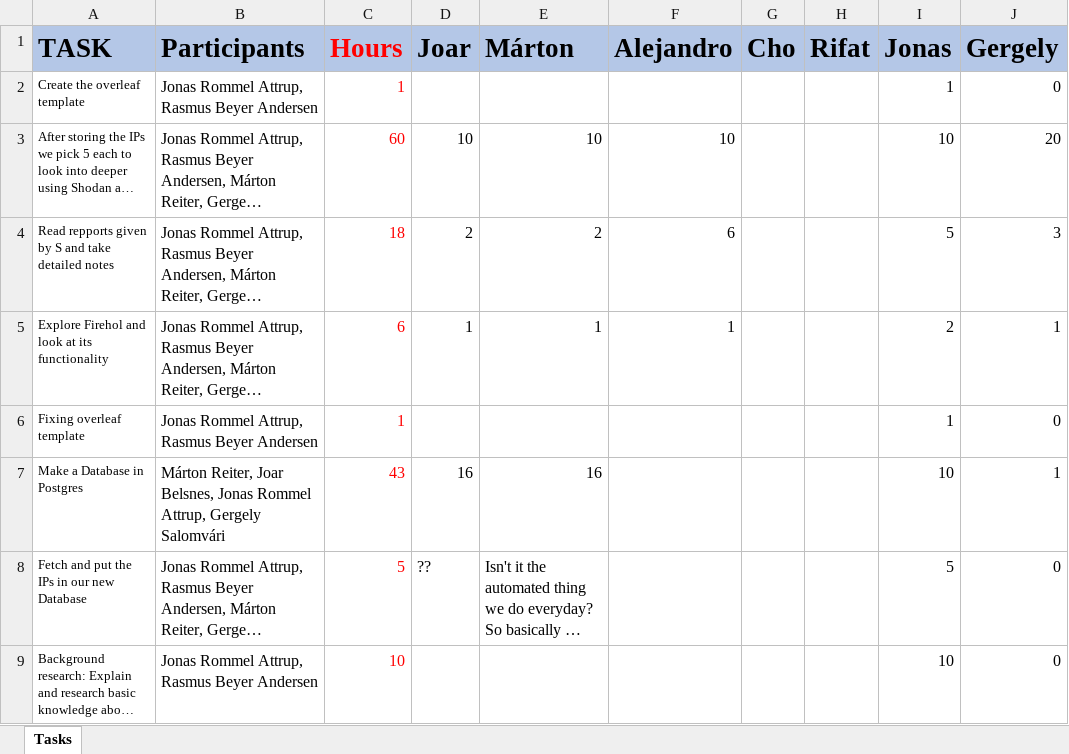
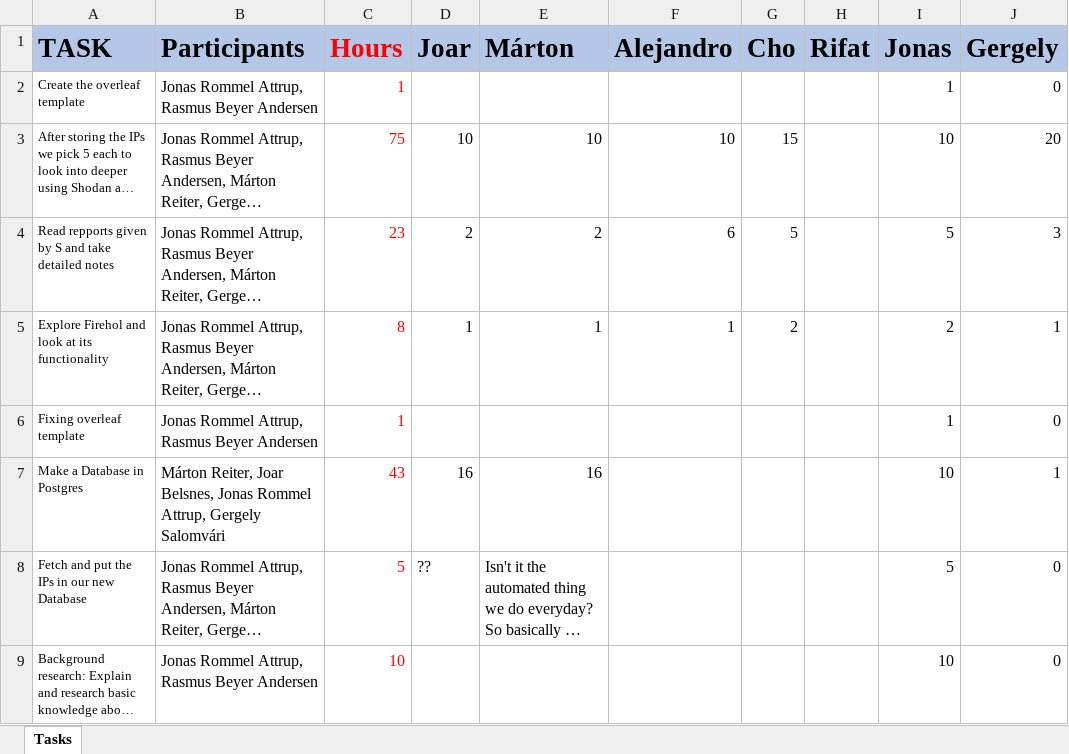
Before and after one commit to retirem/let-me-out, an Excel workbook: manual/worksheet.xlsx, sheet Tasks, drawn as a sheet; only a part is shown; long unchanged cells end in …; values as stored, in another font and other column widths than the file's, no borders; the diff covers the shown part only; the diff names each change by its address in the sheet, - before the commit and + after, or states it on an @@ line.

Commit message:
Upload Choeun hours

```diff
--- a/manual/worksheet.xlsx (sheet Tasks)
+++ b/manual/worksheet.xlsx (sheet Tasks)
-C3 (Hours): 60
+C3 (Hours): 75
-G3 (Cho): (empty)
+G3 (Cho): 15
-C4 (Hours): 18
+C4 (Hours): 23
-G4 (Cho): (empty)
+G4 (Cho): 5
-C5 (Hours): 6
+C5 (Hours): 8
-G5 (Cho): (empty)
+G5 (Cho): 2
```
Also changed, not shown: 24 edited cells elsewhere in this sheet.
